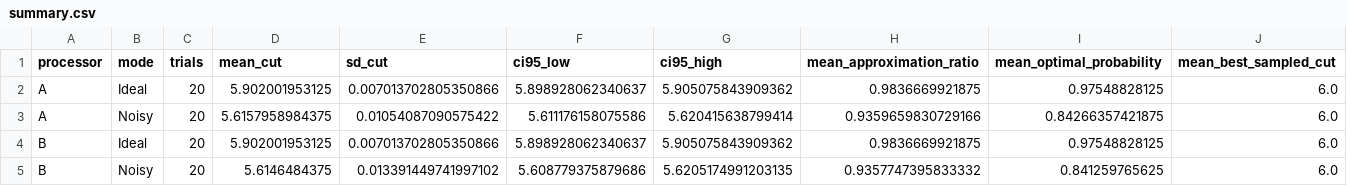
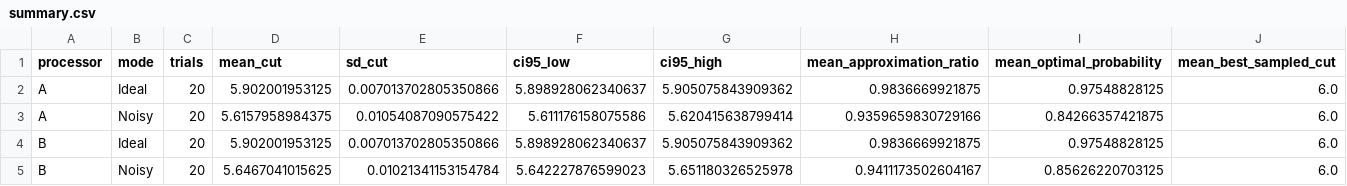
Before and after one commit to Praneesha-2006/QFF2026-O1-MaxCut, a CSV file: results/graph4/summary.csv, drawn as a sheet.

```diff
--- a/results/graph4/summary.csv
+++ b/results/graph4/summary.csv
@@ -4,2 +4,2 @@ A,Noisy,20,5.6157958984375,0.01054087090575422,5.611176158075586,5.6204156387994
 B,Ideal,20,5.902001953125,0.007013702805350866,5.898928062340637,5.905075843909362,0.9836669921875,0.97548828125,6.0
-B,Noisy,20,5.6146484375,0.013391449741997102,5.608779375879686,5.6205174991203135,0.9357747395833332,0.841259765625,6.0
+B,Noisy,20,5.6467041015625,0.01021341153154784,5.642227876599023,5.651180326525978,0.9411173502604167,0.85626220703125,6.0
```
Also changed, not shown: results/graph1/trials.csv, results/graph2/summary.csv, 38 other files.
